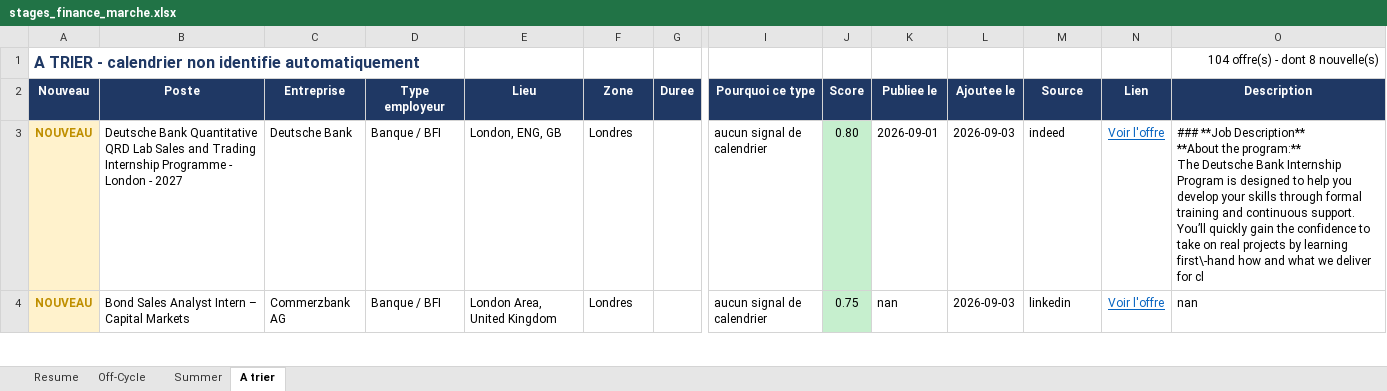
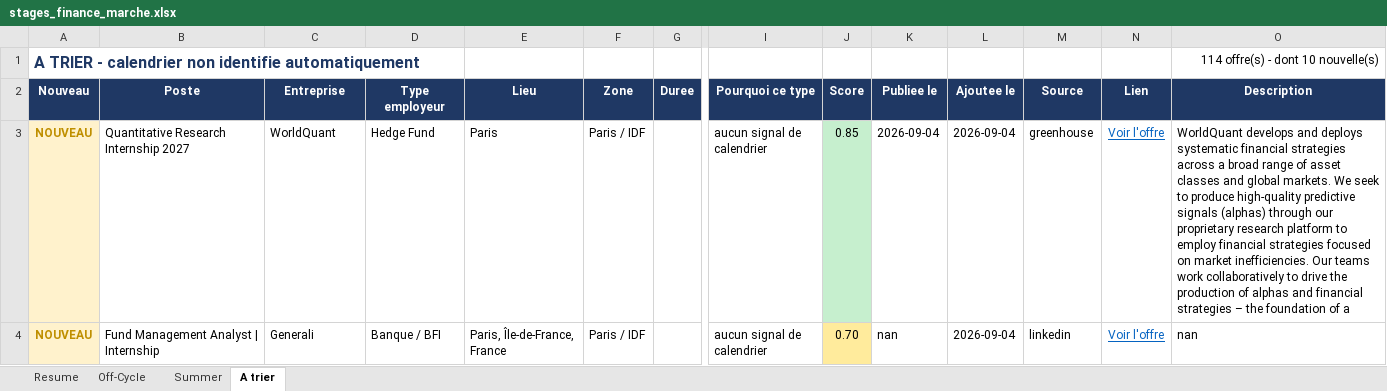
Before and after one commit to sasa2302/finance-internship-scraper, an Excel workbook: data/stages_finance_marche.xlsx, sheet A trier, drawn as a sheet; only a part is shown, gaps mark what is left out; values as stored, in another font and other column widths than the file's, no borders; ↵ is a line break in a cell; the diff covers the shown part only; the diff names each change by its address in the sheet, - before the commit and + after, or states it on an @@ line.

```diff
--- a/data/stages_finance_marche.xlsx (sheet A trier)
+++ b/data/stages_finance_marche.xlsx (sheet A trier)
-O1 (Description): 104 offre(s) - dont 8 nouvelle(s)
+O1 (Description): 114 offre(s) - dont 10 nouvelle(s)
-B3 (Poste): Deutsche Bank Quantitative QRD Lab Sales and Trading Internship Programme - London - 2027
+B3 (Poste): Quantitative Research Internship 2027
-C3 (Entreprise): Deutsche Bank
+C3 (Entreprise): WorldQuant
-D3 (Type employeur): Banque / BFI
+D3 (Type employeur): Hedge Fund
-E3 (Lieu): London, ENG, GB
+E3 (Lieu): Paris
-F3:F4 (Zone): Londres
+F3:F4 (Zone): Paris / IDF
-J3 (Score): 0.80
+J3 (Score): 0.85
-K3 (Publiee le): 2026-09-01
+K3 (Publiee le): 2026-09-04
-L3:L4 (Ajoutee le): 2026-09-03
+L3:L4 (Ajoutee le): 2026-09-04
-M3 (Source): indeed
+M3 (Source): greenhouse
-O3 (Description): ### **Job Description** ↵ **About the program:** ↵ The Deutsche Bank Internship Program is designed to help you develop your skills through formal training and continuous support. You’ll quickly gain the confidence to take on real projects by learning first\-hand how and what we deliver for cl
+O3 (Description): WorldQuant develops and deploys systematic financial strategies across a broad range of asset classes and global markets. We seek to produce high-quality predictive signals (alphas) through our proprietary research platform to employ financial strategies focused on market inefficiencies. Our teams work collaboratively to drive the production of alphas and financial strategies – the foundation of a
-B4 (Poste): Bond Sales Analyst Intern – Capital Markets
+B4 (Poste): Fund Management Analyst | Internship
-C4 (Entreprise): Commerzbank AG
+C4 (Entreprise): Generali
-E4 (Lieu): London Area, United Kingdom
+E4 (Lieu): Paris, Île-de-France, France
-J4 (Score): 0.75
+J4 (Score): 0.70
-J4 fill: #C6EFCE
+J4 fill: #FFEB9C
```
Also changed, not shown: 10 added rows, 48 edited cells and cell formats elsewhere in this sheet, sheet Off-Cycle, sheet Summer, sheet Resume, 2 other files.
